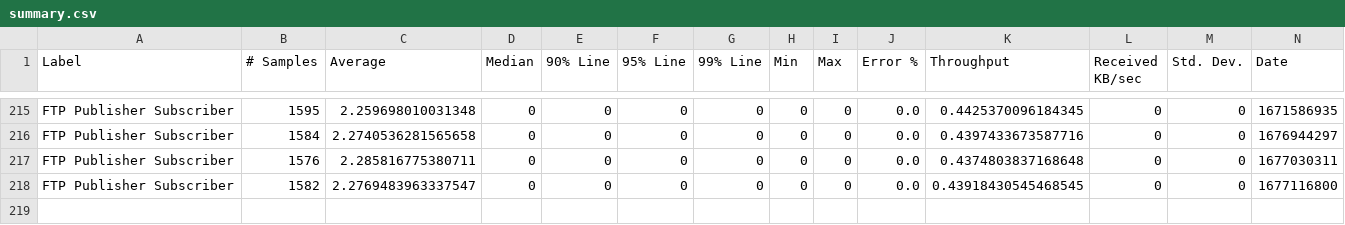
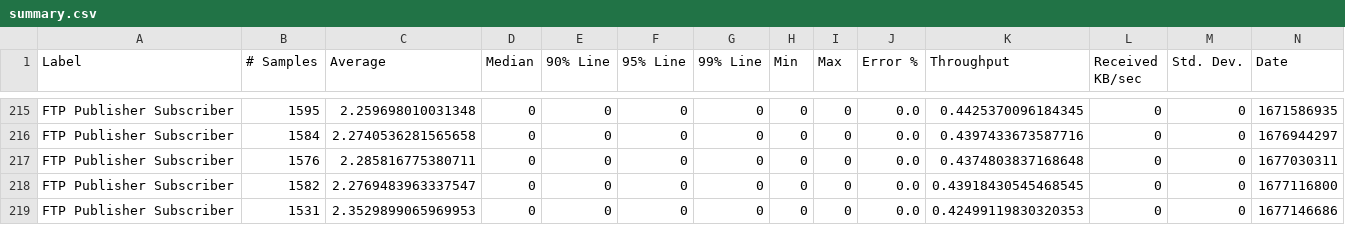
Before and after one commit to ballerina-platform/module-ballerina-ftp, a CSV file: load-tests/ftp_pubsub/results/summary.csv, drawn as a sheet; only a part is shown, gaps mark what is left out; rows hold the shown columns only; the diff names each change by its address in the sheet, - before the commit and + after, or states it on an @@ line.

Commit message:
Update ftp_pubsub test results on Thu Feb 23 12:19:19 UTC 2023

```diff
--- a/load-tests/ftp_pubsub/results/summary.csv
+++ b/load-tests/ftp_pubsub/results/summary.csv
+row 219: FTP Publisher Subscriber | 1531 | 2.3529899065969953 | 0 | 0 | 0 | 0 | 0 | 0 | 0.0 | 0.42499119830320353 | 0 | 0 | 1677146686
```
